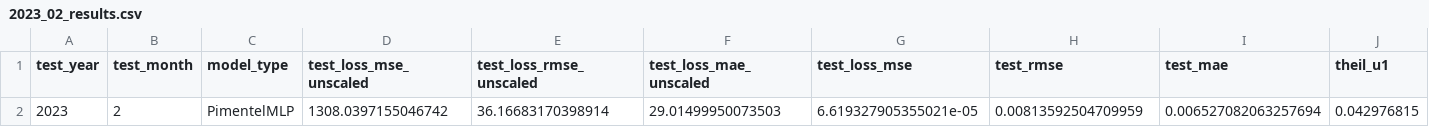
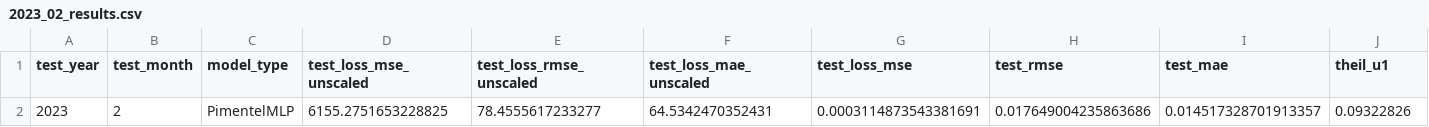
Before and after one commit to RavaszEmber/LSTM-Options-Pricing, a CSV file: checkpoints/mlp/2023_02_results.csv, drawn as a sheet; only a part is shown; removed rows and columns are numbered as before the commit, all else as after; rows hold the shown columns only; the diff names each change by its address in the sheet, - before the commit and + after, or states it on an @@ line.

```diff
--- a/checkpoints/mlp/2023_02_results.csv
+++ b/checkpoints/mlp/2023_02_results.csv
-row 2: 2023 | 2 | PimentelMLP | 1308.0397155046742 | 36.16683170398914 | 29.01499950073503 | 6.619327905355021e-05 | 0.00813592504709959 | 0.006527082063257694 | 0.042976815
+row 2: 2023 | 2 | PimentelMLP | 6155.2751653228825 | 78.4555617233277 | 64.5342470352431 | 0.0003114873543381691 | 0.017649004235863686 | 0.014517328701913357 | 0.09322826
```
Also changed, not shown: checkpoints/mlp/2023_01_results.csv, checkpoints/mlp/2023_08_results.csv, 23 other files.
